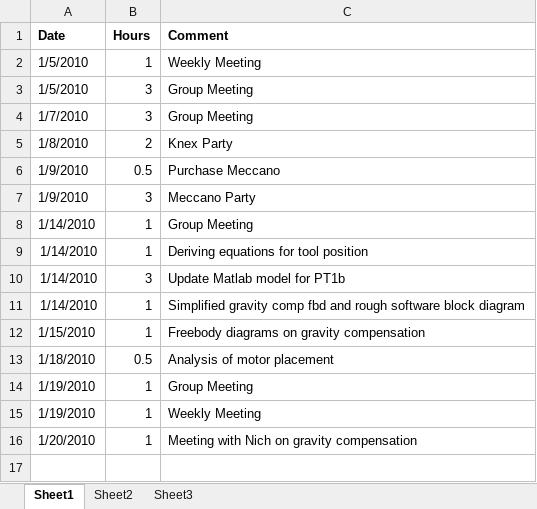
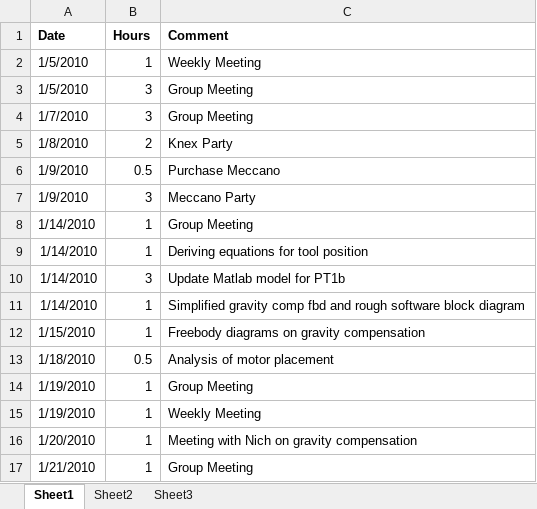
Before and after one commit to minadanesh/apsc496, an Excel workbook: status reports/david.xlsx, sheet Sheet1, drawn as a sheet; values as stored, in another font and other column widths than the file's, no borders; the diff names each change by its address in the sheet, - before the commit and + after, or states it on an @@ line.

```diff
--- a/status reports/david.xlsx (sheet Sheet1)
+++ b/status reports/david.xlsx (sheet Sheet1)
+row 17: 1/21/2010 | 1 | Group Meeting
```
Also changed, not shown: status reports/davy.xlsx, status reports/erica.xlsx, 2 other files.
